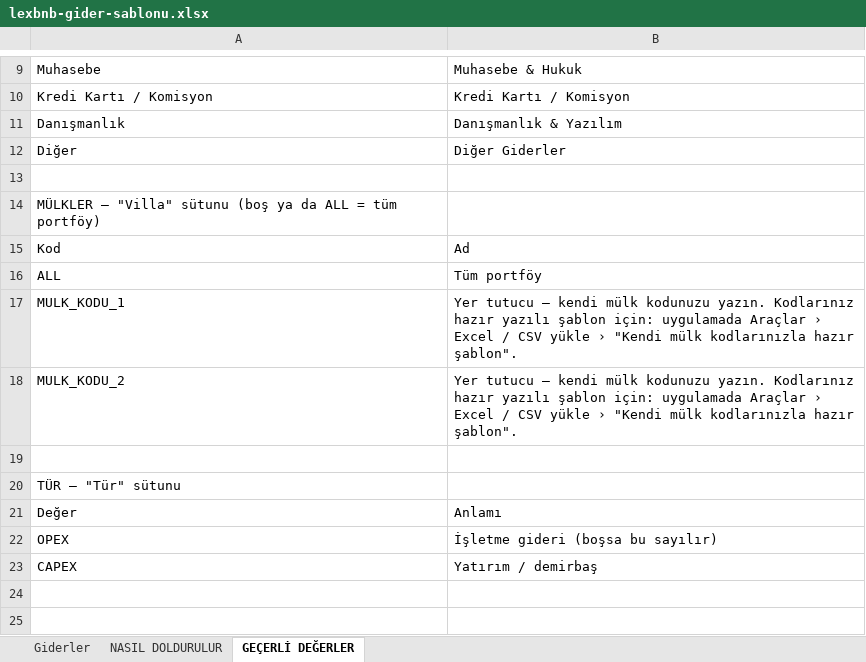
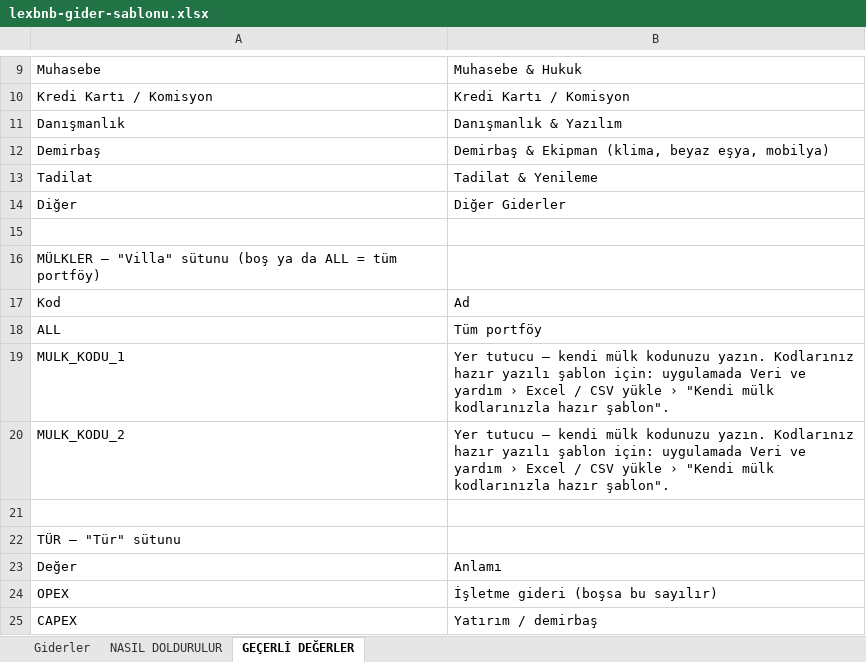
Before and after one commit to mhmtbztl/ute-kontrol, an Excel workbook: sablonlar/lexbnb-gider-sablonu.xlsx, sheet GEÇERLİ DEĞERLER, drawn as a sheet; only a part is shown, gaps mark what is left out; values as stored, in another font and other column widths than the file's, no borders; addresses are those after the commit; the diff names each change by its address in the sheet, - before the commit and + after, or states it on an @@ line.

```diff
--- a/sablonlar/lexbnb-gider-sablonu.xlsx (sheet GEÇERLİ DEĞERLER)
+++ b/sablonlar/lexbnb-gider-sablonu.xlsx (sheet GEÇERLİ DEĞERLER)
+row 12: Demirbaş | Demirbaş & Ekipman (klima, beyaz eşya, mobilya)
+row 13: Tadilat | Tadilat & Yenileme
-B19:B20: …için: uygulamada Araçlar › Excel…
+B19:B20: …için: uygulamada Veri ve yardım › Excel…
```
Also changed, not shown: sheet NASIL DOLDURULUR, sablonlar/lexbnb-rezervasyon-sablonu.xlsx, sablonlar/lexbnb-temizlik-sablonu.xlsx, 7 other files.
